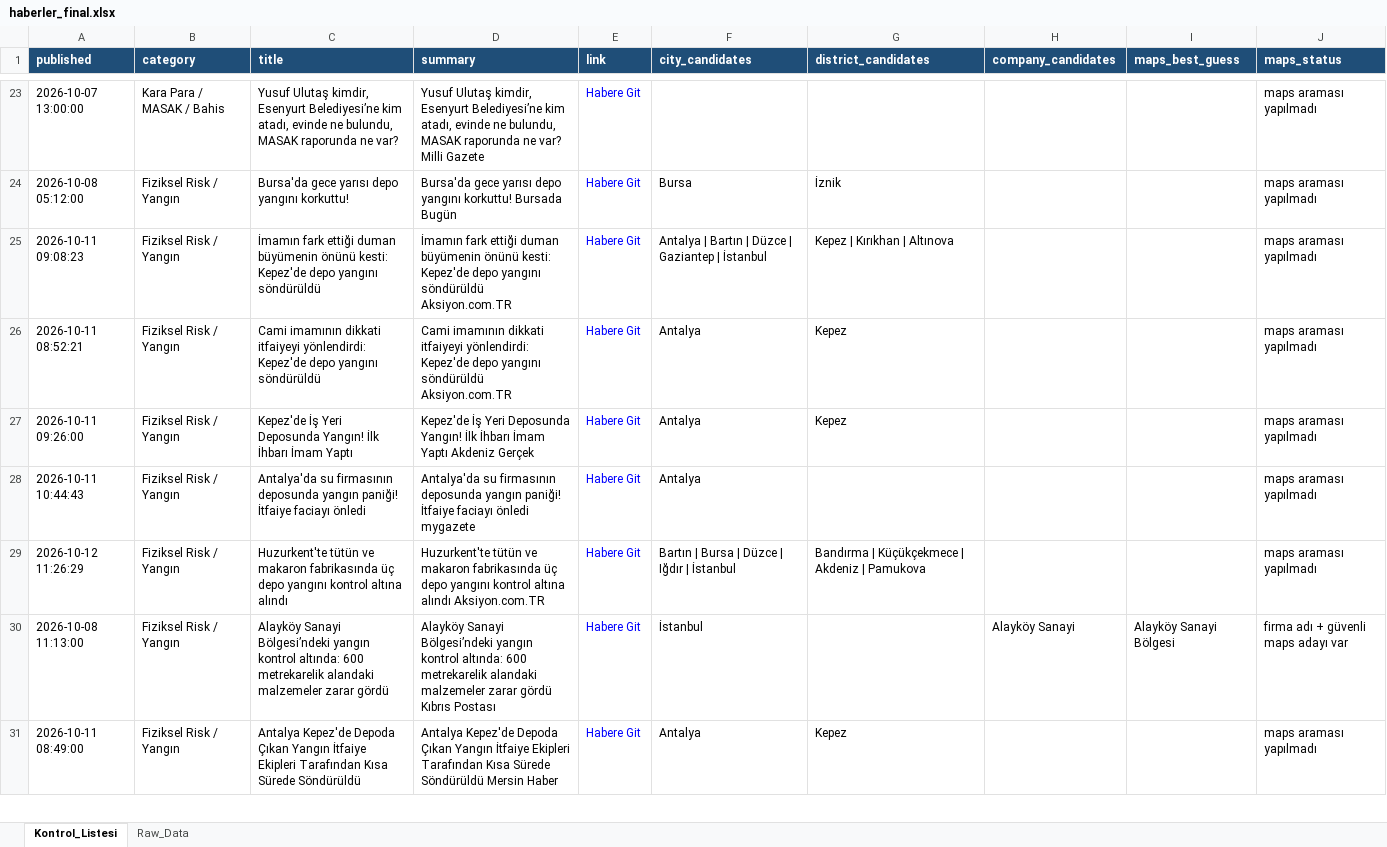
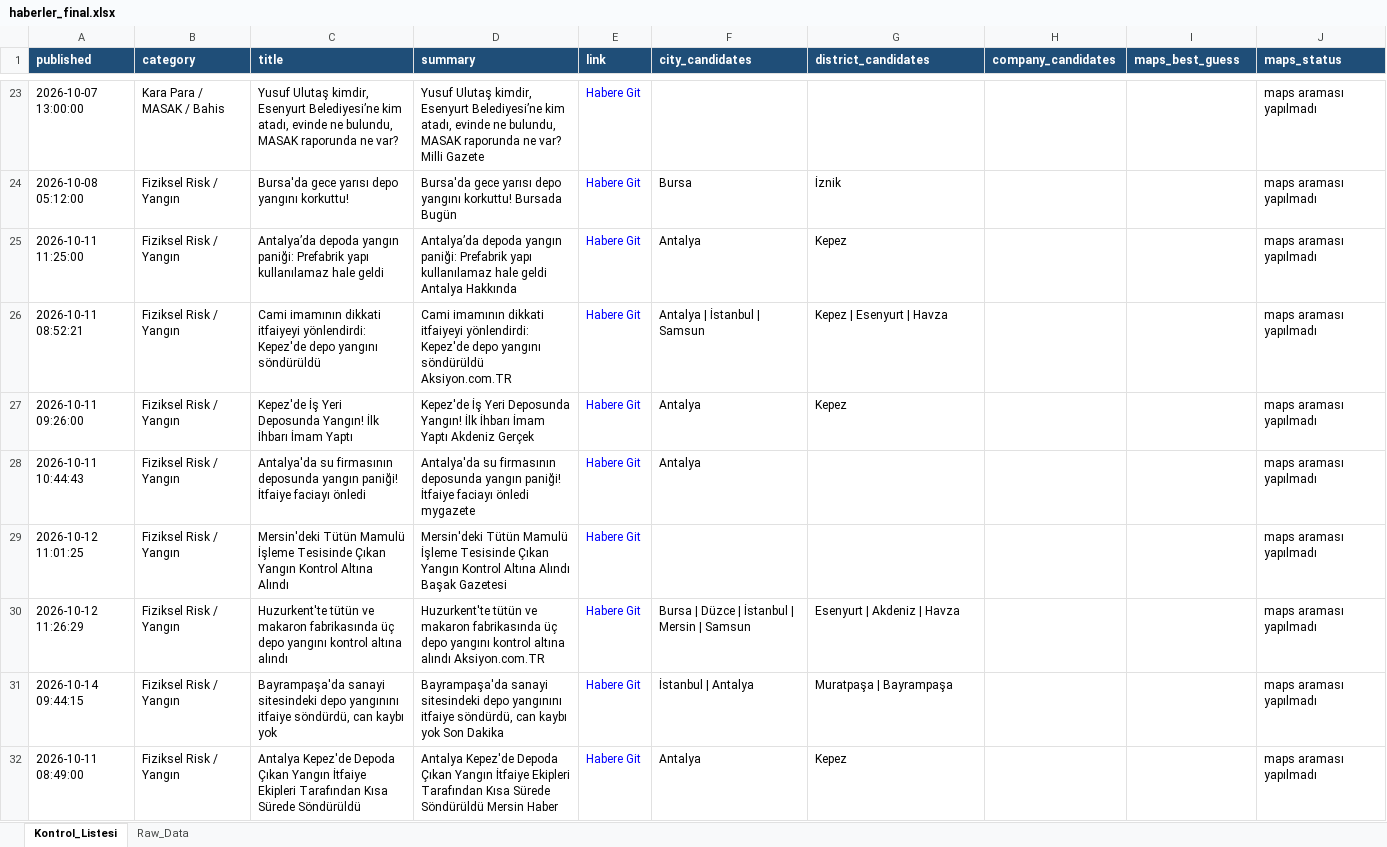
Before and after one commit to MuhammedMustafaSungur/haber-risk-monitor, an Excel workbook: data/haberler_final.xlsx, sheet Kontrol_Listesi, drawn as a sheet; only a part is shown, gaps mark what is left out; values as stored, in another font and other column widths than the file's, no borders; removed rows and columns are numbered as before the commit, all else as after; the diff covers the shown part only; the diff names each change by its address in the sheet, - before the commit and + after, or states it on an @@ line.

```diff
--- a/data/haberler_final.xlsx (sheet Kontrol_Listesi)
+++ b/data/haberler_final.xlsx (sheet Kontrol_Listesi)
-A25 (published): 2026-10-11 09:08:23
+A25 (published): 2026-10-11 11:25:00
-C25 (title): İmamın fark ettiği duman büyümenin önünü kesti: Kepez'de depo yangını söndürüldü
+C25 (title): Antalya’da depoda yangın paniği: Prefabrik yapı kullanılamaz hale geldi
-D25 (summary): İmamın fark ettiği duman büyümenin önünü kesti: Kepez'de depo yangını söndürüldü Aksiyon.com.TR
+D25 (summary): Antalya’da depoda yangın paniği: Prefabrik yapı kullanılamaz hale geldi Antalya Hakkında
-F25 (city_candidates): Antalya | Bartın | Düzce | Gaziantep | İstanbul
+F25 (city_candidates): Antalya
-G25 (district_candidates): Kepez | Kırıkhan | Altınova
+G25 (district_candidates): Kepez
-F26 (city_candidates): Antalya
+F26 (city_candidates): Antalya | İstanbul | Samsun
-G26 (district_candidates): Kepez
+G26 (district_candidates): Kepez | Esenyurt | Havza
+row 29: 2026-10-12 11:01:25 | Fiziksel Risk / Yangın | Mersin'deki Tütün Mamulü İşleme Tesisinde Çıkan Yangın Kontrol Altına Alındı | Mersin'deki Tütün Mamulü İşleme Tesisinde Çıkan Yangın Kontrol Altına Alındı Başak Gazetesi | Habere Git |  |  |  |  | maps araması yapılmadı
-F30 (city_candidates): Bartın | Bursa | Düzce | Iğdır | İstanbul
+F30 (city_candidates): Bursa | Düzce | İstanbul | Mersin | Samsun
-G30 (district_candidates): Bandırma | Küçükçekmece | Akdeniz | Pamukova
+G30 (district_candidates): Esenyurt | Akdeniz | Havza
-row 30: 2026-10-08 11:13:00 | Fiziksel Risk / Yangın | Alayköy Sanayi Bölgesi’ndeki yangın kontrol altında: 600 metrekarelik alandaki malzemeler zarar gördü | Alayköy Sanayi Bölgesi’ndeki yangın kontrol altında: 600 metrekarelik alandaki malzemeler zarar gördü Kıbrıs Postası | Habere Git | İstanbul |  | Alayköy Sanayi | Alayköy Sanayi Bölgesi | firma adı + güvenli maps adayı var
+row 31: 2026-10-14 09:44:15 | Fiziksel Risk / Yangın | Bayrampaşa'da sanayi sitesindeki depo yangınını itfaiye söndürdü, can kaybı yok | Bayrampaşa'da sanayi sitesindeki depo yangınını itfaiye söndürdü, can kaybı yok Son Dakika | Habere Git | İstanbul | Antalya | Muratpaşa | Bayrampaşa |  |  | maps araması yapılmadı
```
Also changed, not shown: 61 added rows, 59 removed rows, 16 moved rows and 166 edited cells elsewhere in this sheet, sheet Raw_Data, 1 other file.
